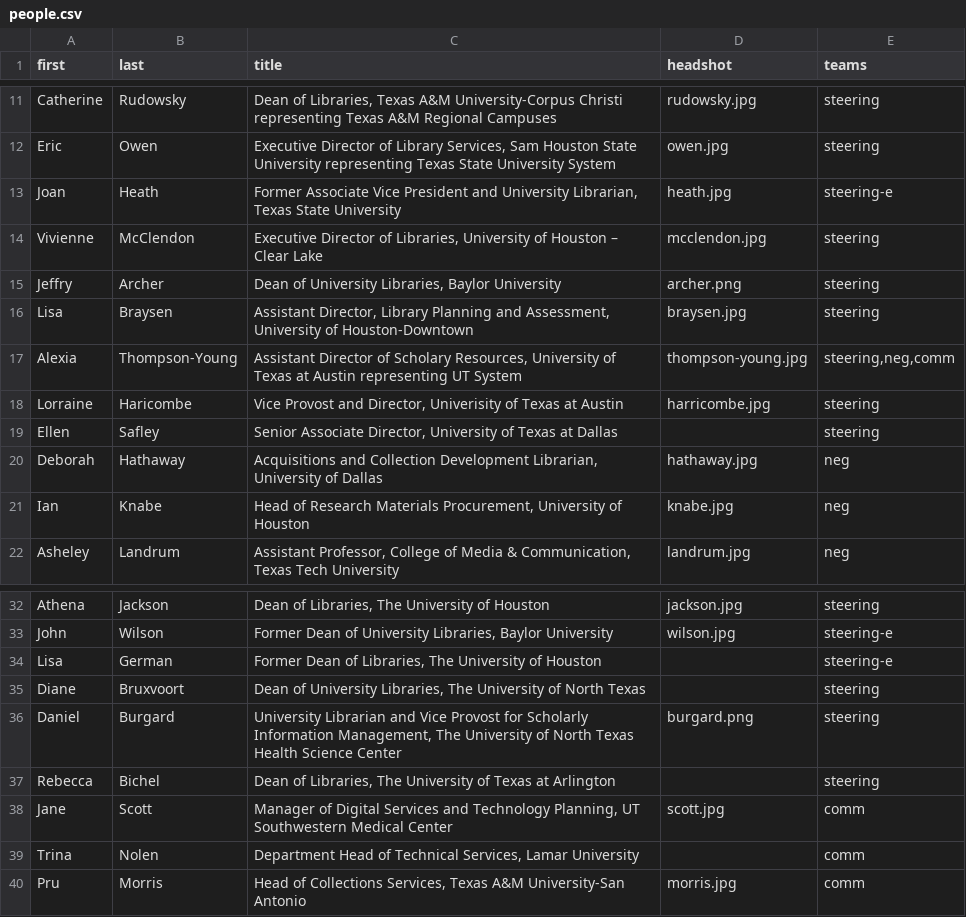
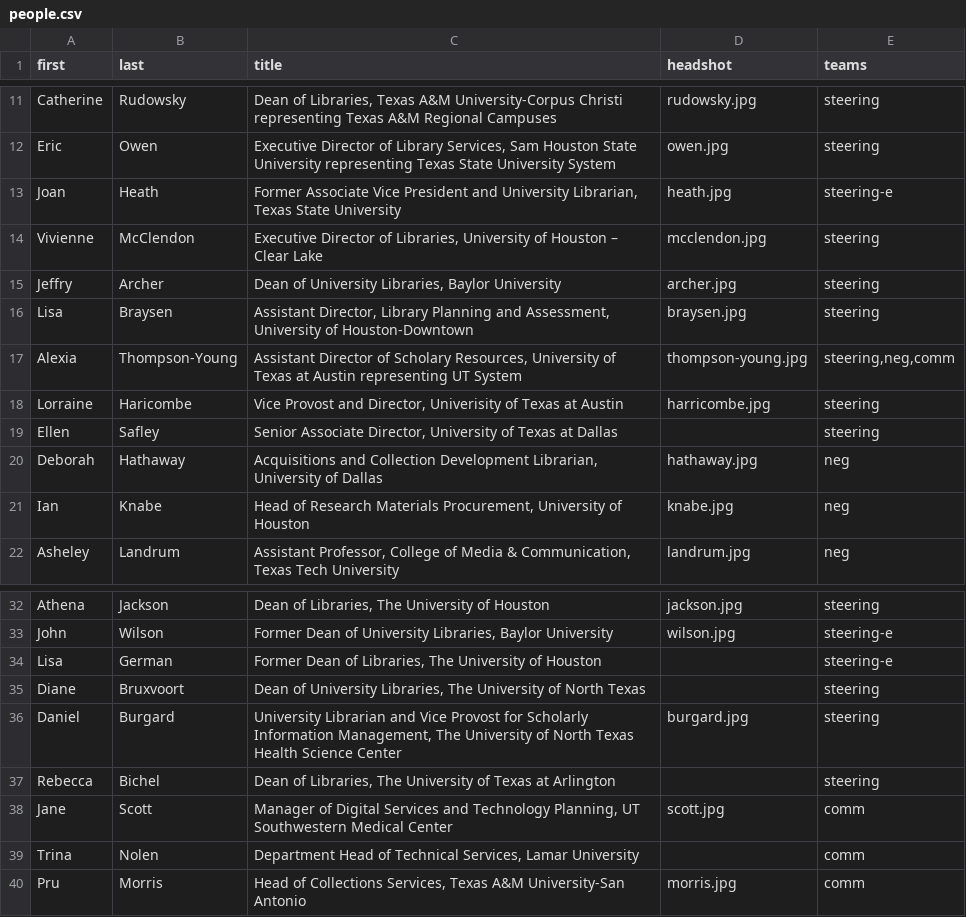
Before and after one commit to 221B-io/tlcua.org, a CSV file: content/people.csv, drawn as a sheet; only a part is shown, gaps mark what is left out.

Commit message:
pics

```diff
--- a/content/people.csv
+++ b/content/people.csv
@@ -14,3 +14,3 @@ Joan,Heath,"Former Associate Vice President and University Librarian, Texas Stat
 Vivienne,McClendon,"Executive Director of Libraries, University of Houston – Clear Lake",mcclendon.jpg,steering
-Jeffry,Archer,"Dean of University Libraries, Baylor University",archer.png,steering
+Jeffry,Archer,"Dean of University Libraries, Baylor University",archer.jpg,steering
 Lisa,Braysen,"Assistant Director, Library Planning and Assessment, University of Houston-Downtown",braysen.jpg,steering
@@ -35,3 +35,3 @@ Lisa,German,"Former Dean of Libraries, The University of Houston",,steering-e
 Diane,Bruxvoort,"Dean of University Libraries, The University of North Texas",,steering
-Daniel,Burgard,"University Librarian and Vice Provost for Scholarly Information Management, The University of North Texas Health Science Center",burgard.png,steering
+Daniel,Burgard,"University Librarian and Vice Provost for Scholarly Information Management, The University of North Texas Health Science Center",burgard.jpg,steering
 Rebecca,Bichel,"Dean of Libraries, The University of Texas at Arlington",,steering
```
